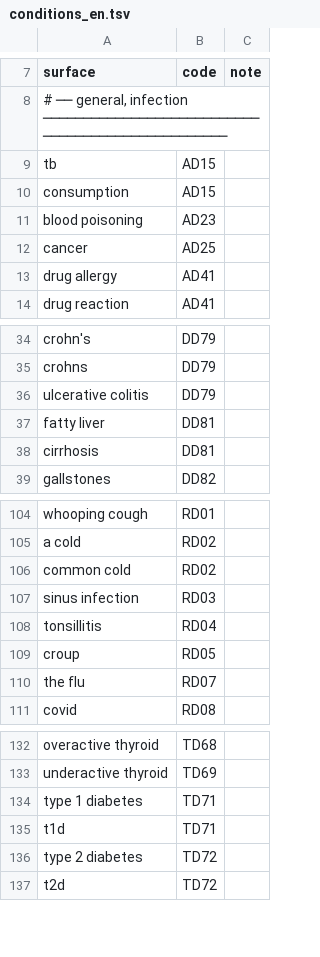
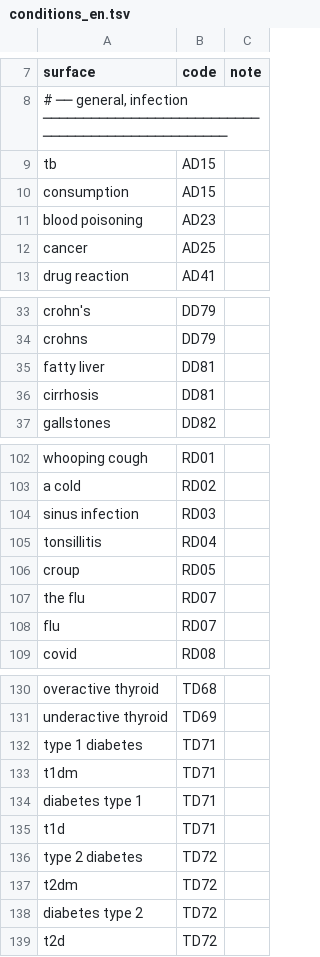
Before and after one commit to thetahealth/mirobody, a TSV file: mirobody/res/icpc3/conditions_en.tsv, drawn as a sheet; only a part is shown, gaps mark what is left out.

```diff
--- a/mirobody/res/icpc3/conditions_en.tsv
+++ b/mirobody/res/icpc3/conditions_en.tsv
@@ -12,3 +12,2 @@ blood poisoning	AD23
 cancer	AD25
-drug allergy	AD41
 drug reaction	AD41
@@ -35,3 +34,2 @@ crohn's	DD79
 crohns	DD79
-ulcerative colitis	DD79
 fatty liver	DD81
@@ -105,3 +103,2 @@ whooping cough	RD01
 a cold	RD02
-common cold	RD02
 sinus infection	RD03
@@ -110,2 +107,3 @@ croup	RD05
 the flu	RD07
+flu	RD07
 covid	RD08
@@ -134,4 +132,8 @@ underactive thyroid	TD69
 type 1 diabetes	TD71
+t1dm	TD71
+diabetes type 1	TD71
 t1d	TD71
 type 2 diabetes	TD72
+t2dm	TD72
+diabetes type 2	TD72
 t2d	TD72
```
Also changed, not shown: mirobody/res/icpc3/conditions_zh.tsv, mirobody/res/icpc3/symptoms_en.tsv, 3 other files.
